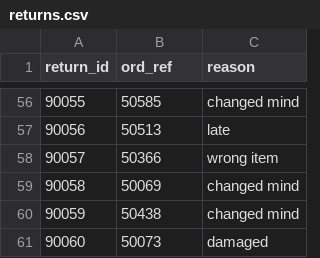
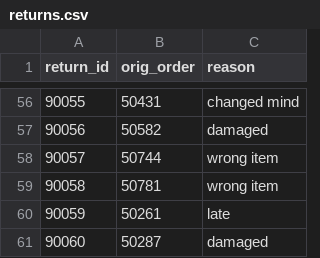
Before and after one commit to srushtisoni08/data-archaeologist, a CSV file: benchmark/data/returns.csv, drawn as a sheet; only a part is shown, gaps mark what is left out; the diff covers the shown part only.

```diff
--- a/benchmark/data/returns.csv
+++ b/benchmark/data/returns.csv
@@ -1 +1 @@
-return_id,ord_ref,reason
+return_id,orig_order,reason
@@ -56,6 +56,6 @@ return_id,ord_ref,reason
-90055,50585,changed mind
-90056,50513,late
-90057,50366,wrong item
-90058,50069,changed mind
-90059,50438,changed mind
-90060,50073,damaged
+90055,50431,changed mind
+90056,50582,damaged
+90057,50744,wrong item
+90058,50781,wrong item
+90059,50261,late
+90060,50287,damaged
```
Also changed, not shown: 98 edited cells elsewhere in this file, backend/storage/originals/ds_001_customers.csv, benchmark/data/customers_v2.csv, 21 other files.
